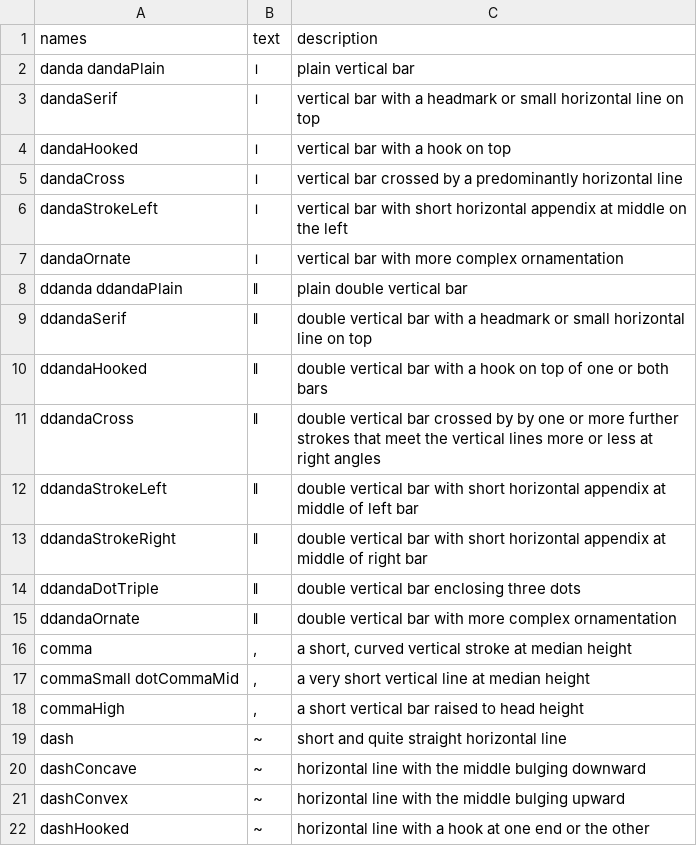
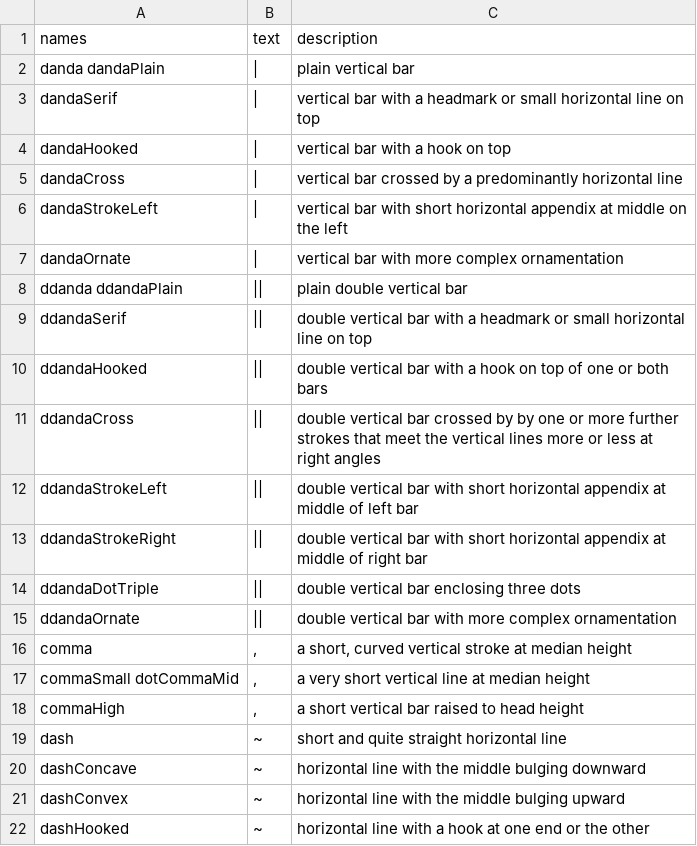
Before and after one commit to erc-dharma/project-documentation, a TSV file: gaiji/gaiji.tsv, drawn as a sheet; only a part is shown.

Commit message:
Use VERTICAL LINE instead of nāgarī daṇḍas

```diff
--- a/gaiji/gaiji.tsv
+++ b/gaiji/gaiji.tsv
@@ -1,16 +1,16 @@
 names	text	description
-danda dandaPlain	।	plain vertical bar
-dandaSerif	।	vertical bar with a headmark or small horizontal line on top
-dandaHooked	।	vertical bar with a hook on top
-dandaCross	।	vertical bar crossed by a predominantly horizontal line
-dandaStrokeLeft	।	vertical bar with short horizontal appendix at middle on the left
-dandaOrnate	।	vertical bar with more complex ornamentation
-ddanda ddandaPlain	 ǁ	plain double vertical bar
-ddandaSerif	 ǁ	double vertical bar with a headmark or small horizontal line on top
-ddandaHooked	 ǁ	double vertical bar with a hook on top of one or both bars
-ddandaCross	 ǁ	double vertical bar crossed by by one or more further strokes that meet the vertical lines more or less at right angles
-ddandaStrokeLeft	 ǁ	double vertical bar with short horizontal appendix at middle of left bar
-ddandaStrokeRight	 ǁ	double vertical bar with short horizontal appendix at middle of right bar
-ddandaDotTriple	 ǁ	double vertical bar enclosing three dots
-ddandaOrnate	 ǁ	double vertical bar with more complex ornamentation
+danda dandaPlain	|	plain vertical bar
+dandaSerif	|	vertical bar with a headmark or small horizontal line on top
+dandaHooked	|	vertical bar with a hook on top
+dandaCross	|	vertical bar crossed by a predominantly horizontal line
+dandaStrokeLeft	|	vertical bar with short horizontal appendix at middle on the left
+dandaOrnate	|	vertical bar with more complex ornamentation
+ddanda ddandaPlain	 ||	plain double vertical bar
+ddandaSerif	 ||	double vertical bar with a headmark or small horizontal line on top
+ddandaHooked	 ||	double vertical bar with a hook on top of one or both bars
+ddandaCross	 ||	double vertical bar crossed by by one or more further strokes that meet the vertical lines more or less at right angles
+ddandaStrokeLeft	 ||	double vertical bar with short horizontal appendix at middle of left bar
+ddandaStrokeRight	 ||	double vertical bar with short horizontal appendix at middle of right bar
+ddandaDotTriple	 ||	double vertical bar enclosing three dots
+ddandaOrnate	 ||	double vertical bar with more complex ornamentation
 comma	,	a short, curved vertical stroke at median height
```
